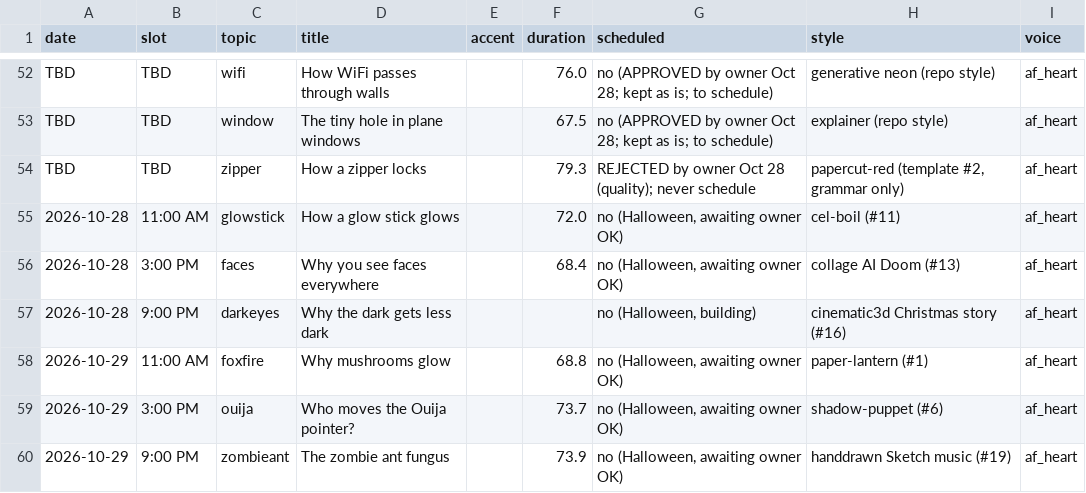
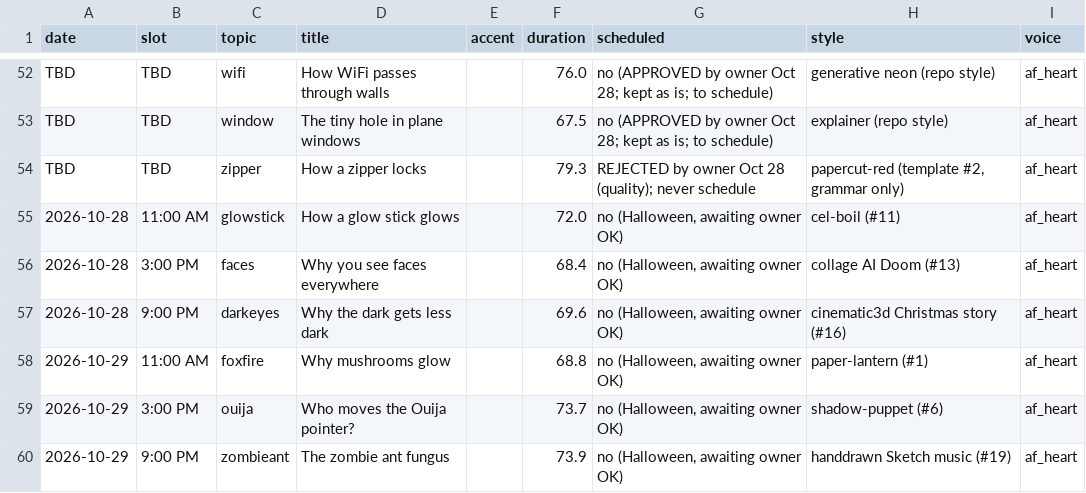
Before and after one commit to jiewei190-arch/reel-render, a CSV file: handoff/tracking.csv, drawn as a sheet; only a part is shown, gaps mark what is left out.

```diff
--- a/handoff/tracking.csv
+++ b/handoff/tracking.csv
@@ -56,3 +56,3 @@ TBD,TBD,zipper,How a zipper locks,,79.3,REJECTED by owner Oct 28 (quality); neve
 2026-10-28,3:00 PM,faces,Why you see faces everywhere,,68.4,"no (Halloween, awaiting owner OK)",collage AI Doom (#13),af_heart
-2026-10-28,9:00 PM,darkeyes,Why the dark gets less dark,,,"no (Halloween, building)",cinematic3d Christmas story (#16),af_heart
+2026-10-28,9:00 PM,darkeyes,Why the dark gets less dark,,69.6,"no (Halloween, awaiting owner OK)",cinematic3d Christmas story (#16),af_heart
 2026-10-29,11:00 AM,foxfire,Why mushrooms glow,,68.8,"no (Halloween, awaiting owner OK)",paper-lantern (#1),af_heart
```
Also changed, not shown: handoff/schedule_plan.csv, 11 other files.
